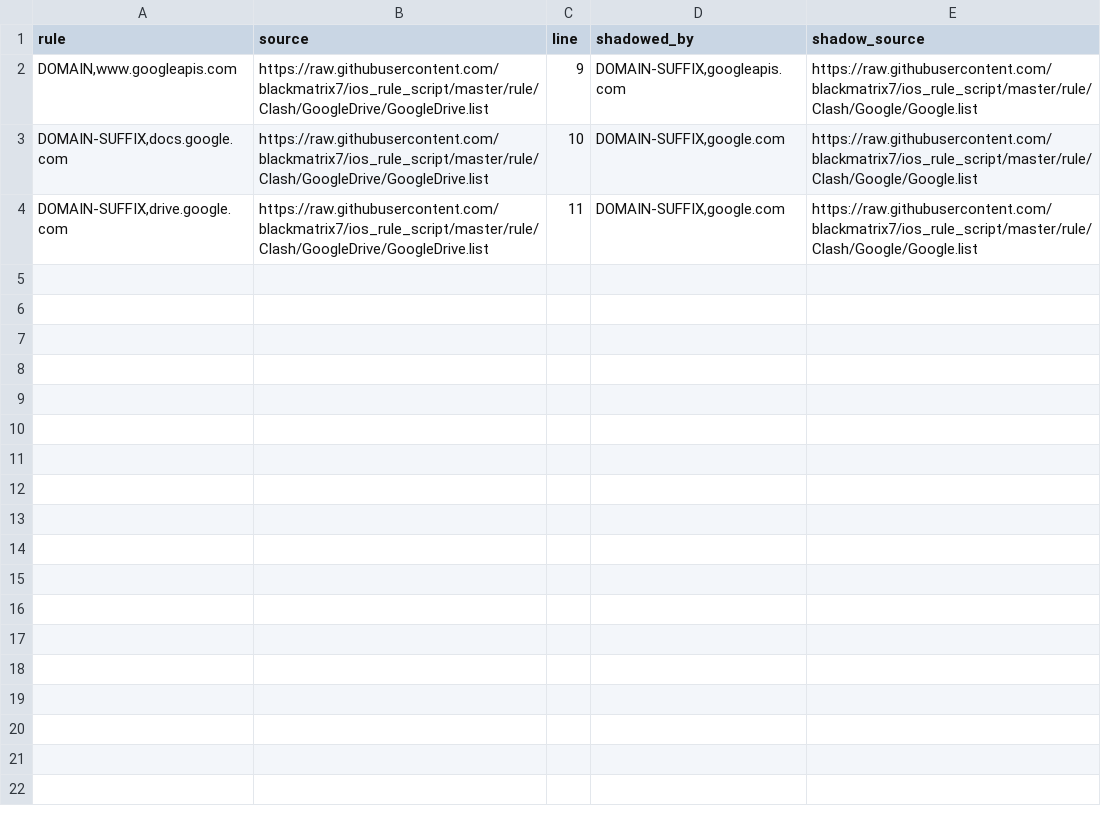
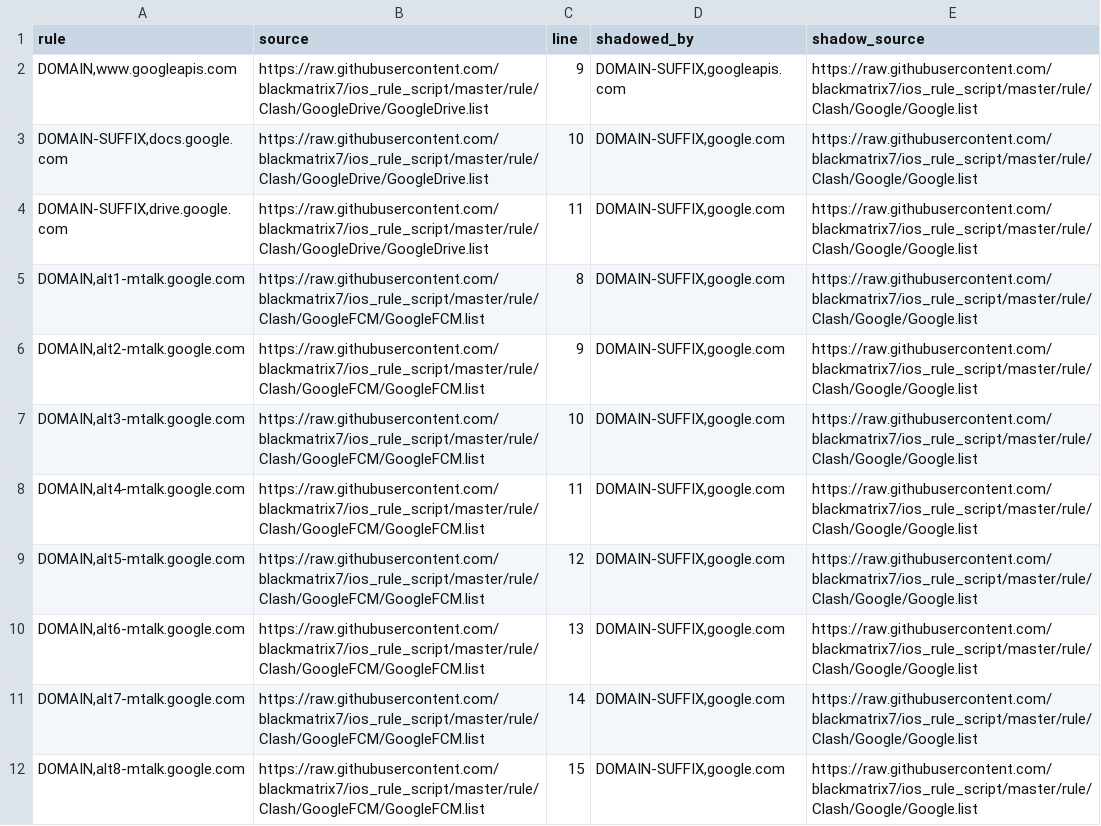
Before and after one commit to xiaochen301/OpenClash_Custom_Rules_for_ios_rule_script, a TSV file: analysis/GoogleService/GoogleService.shadowed.tsv, drawn as a sheet; only a part is shown; the diff covers the shown part only.

Commit message:
Automatic diversion rules update

```diff
--- a/analysis/GoogleService/GoogleService.shadowed.tsv
+++ b/analysis/GoogleService/GoogleService.shadowed.tsv
@@ -4 +4,9 @@ DOMAIN-SUFFIX,docs.google.com	https://raw.githubusercontent.com/blackmatrix7/ios
 DOMAIN-SUFFIX,drive.google.com	https://raw.githubusercontent.com/blackmatrix7/ios_rule_script/master/rule/Clash/GoogleDrive/GoogleDrive.list	11	DOMAIN-SUFFIX,google.com	https://raw.githubusercontent.com/blackmatrix7/ios_rule_script/master/rule/Clash/Google/Google.list
+DOMAIN,alt1-mtalk.google.com	https://raw.githubusercontent.com/blackmatrix7/ios_rule_script/master/rule/Clash/GoogleFCM/GoogleFCM.list	8	DOMAIN-SUFFIX,google.com	https://raw.githubusercontent.com/blackmatrix7/ios_rule_script/master/rule/Clash/Google/Google.list
+DOMAIN,alt2-mtalk.google.com	https://raw.githubusercontent.com/blackmatrix7/ios_rule_script/master/rule/Clash/GoogleFCM/GoogleFCM.list	9	DOMAIN-SUFFIX,google.com	https://raw.githubusercontent.com/blackmatrix7/ios_rule_script/master/rule/Clash/Google/Google.list
+DOMAIN,alt3-mtalk.google.com	https://raw.githubusercontent.com/blackmatrix7/ios_rule_script/master/rule/Clash/GoogleFCM/GoogleFCM.list	10	DOMAIN-SUFFIX,google.com	https://raw.githubusercontent.com/blackmatrix7/ios_rule_script/master/rule/Clash/Google/Google.list
+DOMAIN,alt4-mtalk.google.com	https://raw.githubusercontent.com/blackmatrix7/ios_rule_script/master/rule/Clash/GoogleFCM/GoogleFCM.list	11	DOMAIN-SUFFIX,google.com	https://raw.githubusercontent.com/blackmatrix7/ios_rule_script/master/rule/Clash/Google/Google.list
+DOMAIN,alt5-mtalk.google.com	https://raw.githubusercontent.com/blackmatrix7/ios_rule_script/master/rule/Clash/GoogleFCM/GoogleFCM.list	12	DOMAIN-SUFFIX,google.com	https://raw.githubusercontent.com/blackmatrix7/ios_rule_script/master/rule/Clash/Google/Google.list
+DOMAIN,alt6-mtalk.google.com	https://raw.githubusercontent.com/blackmatrix7/ios_rule_script/master/rule/Clash/GoogleFCM/GoogleFCM.list	13	DOMAIN-SUFFIX,google.com	https://raw.githubusercontent.com/blackmatrix7/ios_rule_script/master/rule/Clash/Google/Google.list
+DOMAIN,alt7-mtalk.google.com	https://raw.githubusercontent.com/blackmatrix7/ios_rule_script/master/rule/Clash/GoogleFCM/GoogleFCM.list	14	DOMAIN-SUFFIX,google.com	https://raw.githubusercontent.com/blackmatrix7/ios_rule_script/master/rule/Clash/Google/Google.list
+DOMAIN,alt8-mtalk.google.com	https://raw.githubusercontent.com/blackmatrix7/ios_rule_script/master/rule/Clash/GoogleFCM/GoogleFCM.list	15	DOMAIN-SUFFIX,google.com	https://raw.githubusercontent.com/blackmatrix7/ios_rule_script/master/rule/Clash/Google/Google.list
```
Also changed, not shown: 7 added rows elsewhere in this file, 9 other files.
